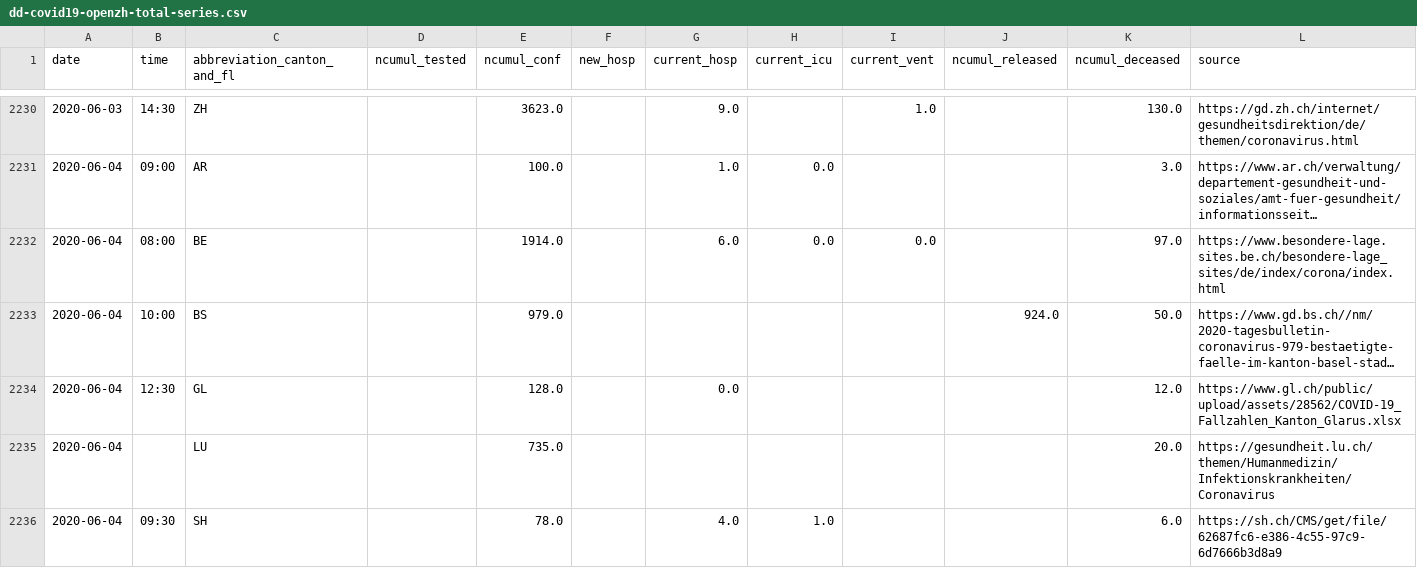
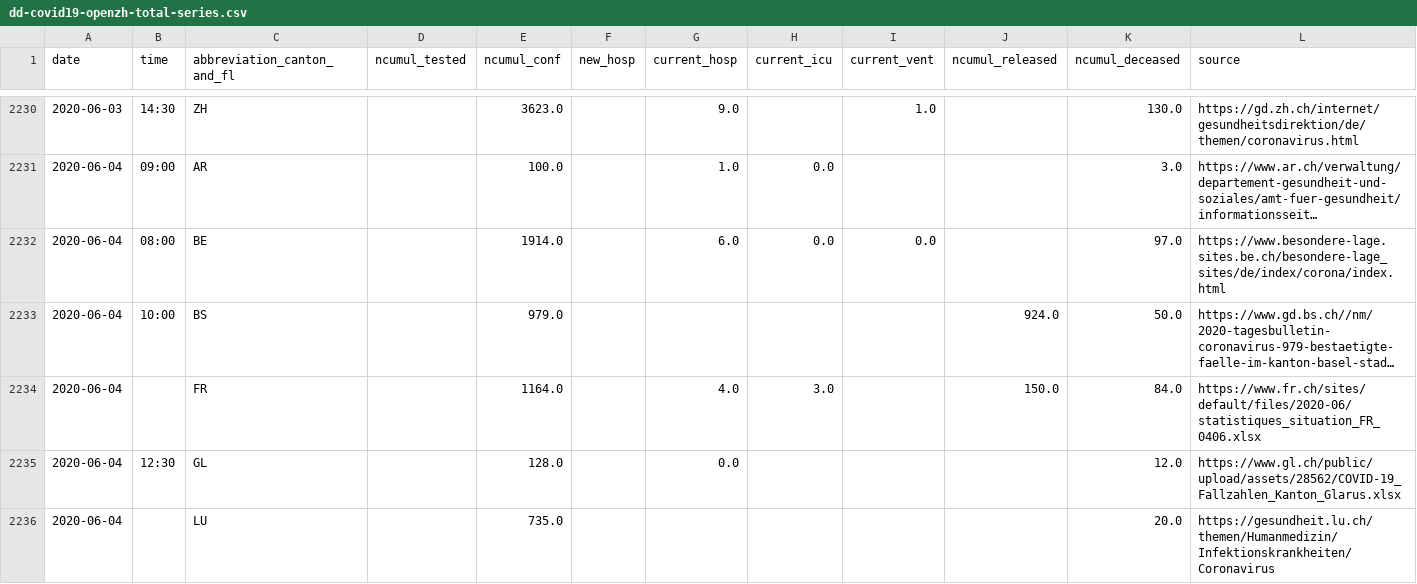
Before and after one commit to ddrobotec/ddrobotec.github.io, a CSV file: covid19_openzh_data/dd-covid19-openzh-total-series.csv, drawn as a sheet; only a part is shown, gaps mark what is left out; the shorter side is filled out with more unchanged rows; long unchanged cells end in …; rows hold the shown columns only; the diff covers the shown part only; the diff names each change by its address in the sheet, - before the commit and + after, or states it on an @@ line.

```diff
--- a/covid19_openzh_data/dd-covid19-openzh-total-series.csv
+++ b/covid19_openzh_data/dd-covid19-openzh-total-series.csv
+row 2234: 2020-06-04 |  | FR |  | 1164.0 |  | 4.0 | 3.0 |  | 150.0 | 84.0 | https://www.fr.ch/sites/default/files/2020-06/statistiques_situation_FR_0406.xlsx
```
Also changed, not shown: 1 added row and 85 edited cells elsewhere in this file, covid19_openzh_data/dd-covid19-openzh-cantons-latest-by-time.csv, covid19_openzh_data/dd-covid19-openzh-cantons-latest.csv, 3 other files.
